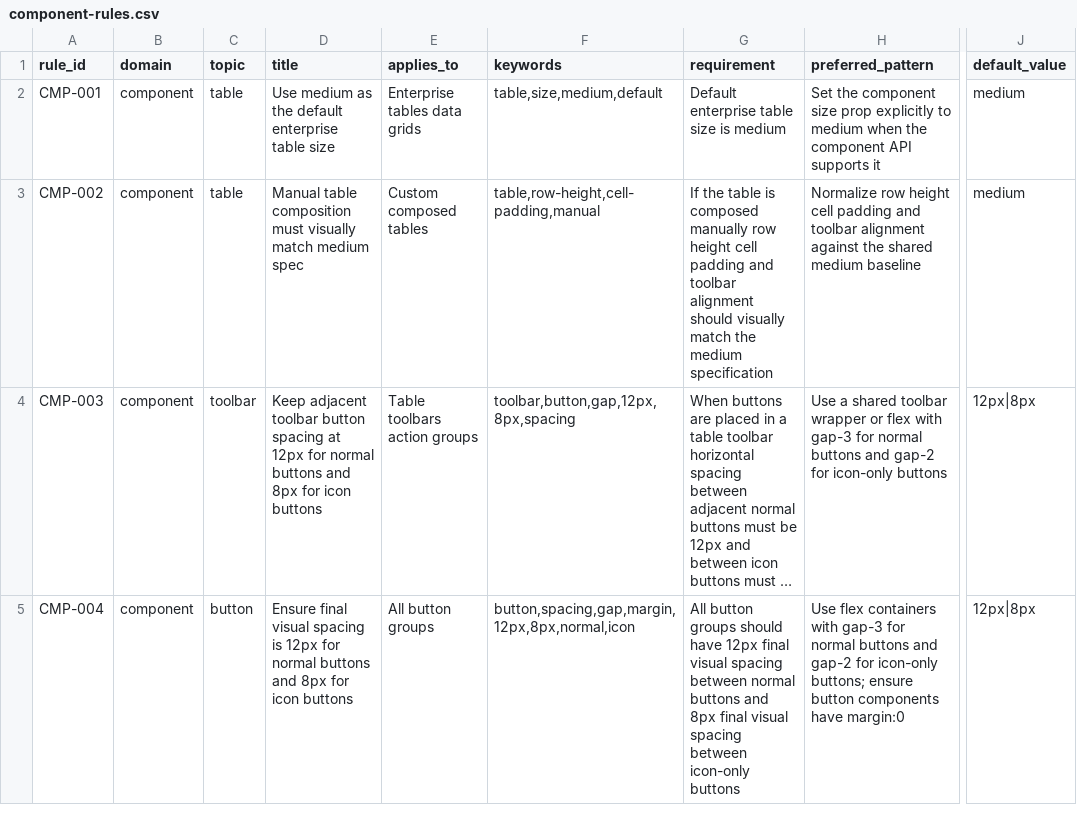
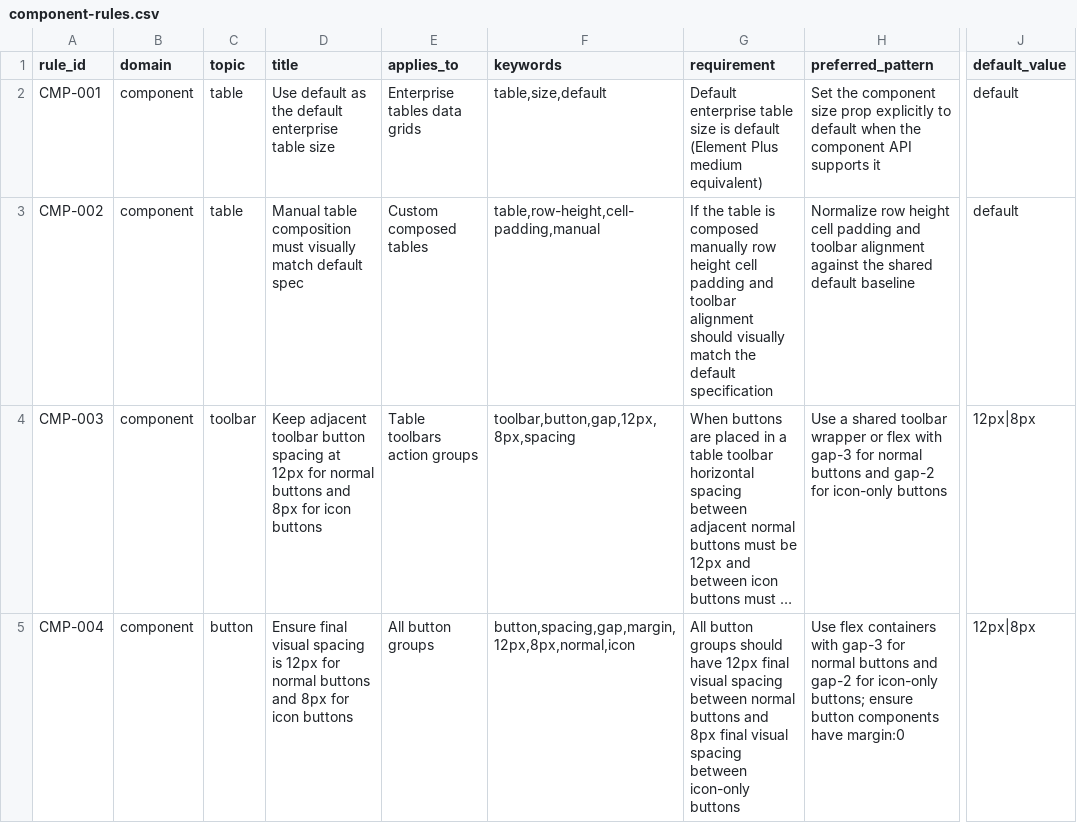
Before and after one commit to MHnanyu/enterprise-vue-refiner, a CSV file: data/component-rules.csv, drawn as a sheet; only a part is shown, gaps mark what is left out; long unchanged cells end in …; the diff covers the shown part only; the diff names each change by its address in the sheet, - before the commit and + after, or states it on an @@ line.

Commit message:
refactor: change default component size from medium to default
Update all component size rules to use 'default' instead of 'medium'
for consistency with Element Plus naming convention:
- CMP-001, CMP-002: table size
- CMP-009, CMP-010: input and select size
- CMP-014: date picker size
- CMP-022: form size
- CMP-024, CMP-025: link and dropdown size

Note: 'default' is Element Plus medium equivalent

```diff
--- a/data/component-rules.csv
+++ b/data/component-rules.csv
-D2 (title): Use medium as the…
+D2 (title): Use default as the…
-F2 (keywords): table,size,medium,default
+F2 (keywords): table,size,default
-G2 (requirement): …size is medium
+G2 (requirement): …size is default (Element Plus medium equivalent)
-H2 (preferred_pattern): …explicitly to medium when the…
+H2 (preferred_pattern): …explicitly to default when the…
-J2:J3 (default_value): medium
+J2:J3 (default_value): default
-D3 (title): …visually match medium spec
+D3 (title): …visually match default spec
-G3 (requirement): …match the medium specification
+G3 (requirement): …match the default specification
-H3 (preferred_pattern): …the shared medium baseline
+H3 (preferred_pattern): …the shared default baseline
```
Also changed, not shown: 30 edited cells elsewhere in this file.
